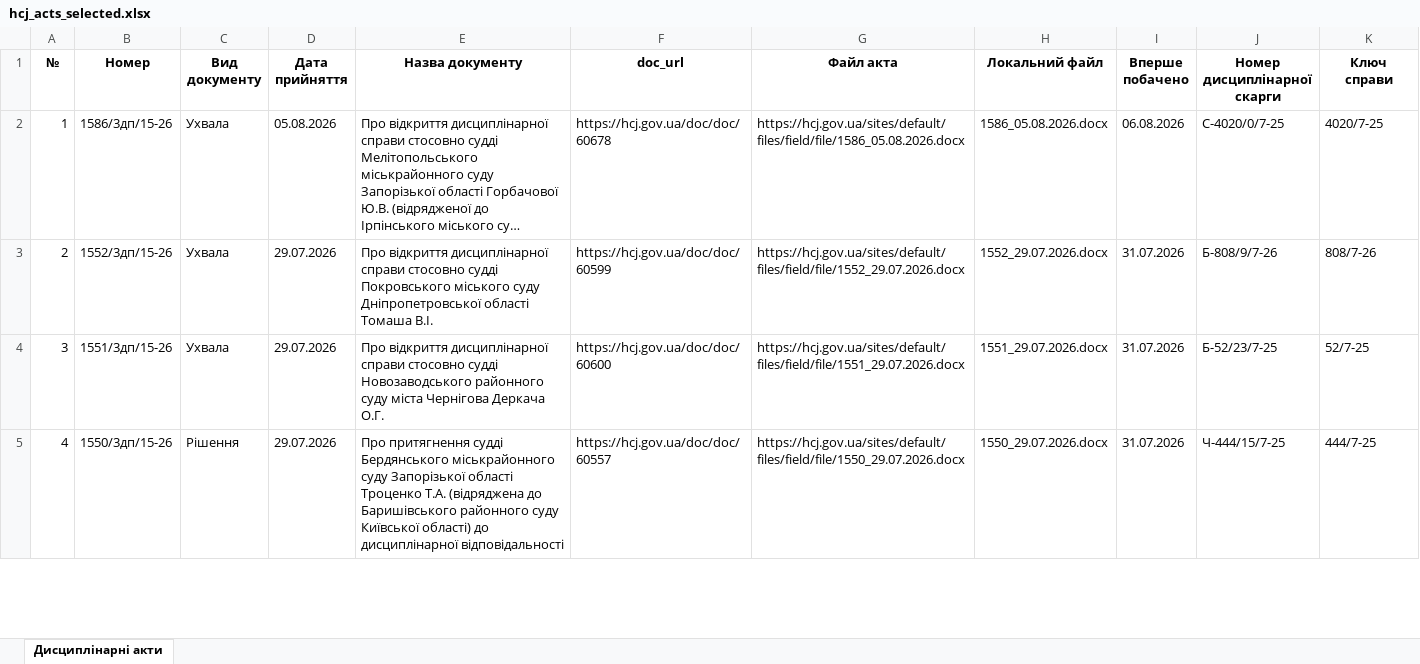
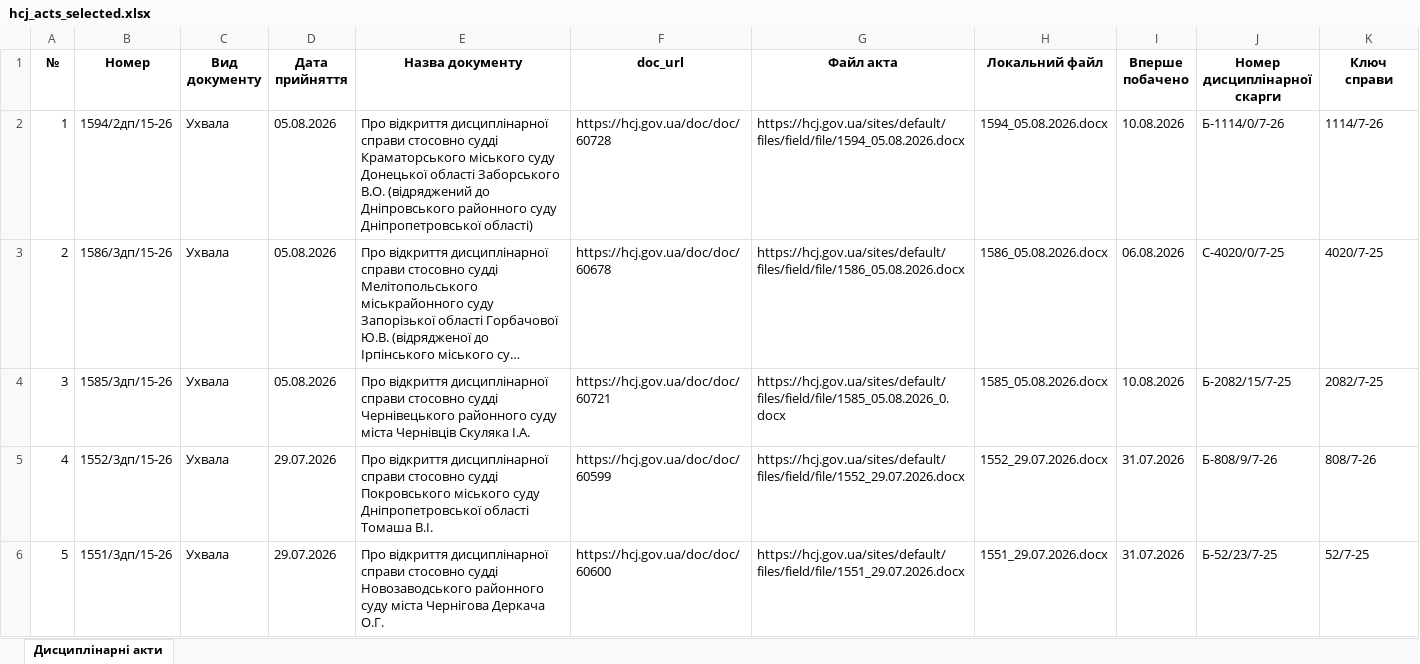
Before and after one commit to brdo-ict-sector/vrp-decisions, an Excel workbook: data/register/hcj_acts_selected.xlsx, sheet Дисциплінарні акти, drawn as a sheet; only a part is shown; the shorter side is filled out with more unchanged rows; long unchanged cells end in …; values as stored, in another font and other column widths than the file's, no borders; addresses are those after the commit; the diff names each change by its address in the sheet, - before the commit and + after, or states it on an @@ line.

Commit message:
data: автоматичне оновлення 2026-08-10
Щоденний цикл: реєстр → витягування нових актів → експорт → публікація.

```diff
--- a/data/register/hcj_acts_selected.xlsx (sheet Дисциплінарні акти)
+++ b/data/register/hcj_acts_selected.xlsx (sheet Дисциплінарні акти)
+row 2: 1 | 1594/2дп/15-26 | Ухвала | 05.08.2026 | Про відкриття дисциплінарної справи стосовно судді Краматорського міського суду Донецької області Заборського В.О. (відряджений до Дніпровського районного суду Дніпропетровської області) | https://hcj.gov.ua/doc/doc/60728 | https://hcj.gov.ua/sites/default/files/field/file/1594_05.08.2026.docx | 1594_05.08.2026.docx | 10.08.2026 | Б-1114/0/7-26 | 1114/7-26
@@ column A (№) renumbered from row 3 down @@
+row 4: 3 | 1585/3дп/15-26 | Ухвала | 05.08.2026 | Про відкриття дисциплінарної справи стосовно судді Чернівецького районного суду міста Чернівців Скуляка І.А. | https://hcj.gov.ua/doc/doc/60721 | https://hcj.gov.ua/sites/default/files/field/file/1585_05.08.2026_0.docx | 1585_05.08.2026.docx | 10.08.2026 | Б-2082/15/7-25 | 2082/7-25
```
Also changed, not shown: 5 other files.
